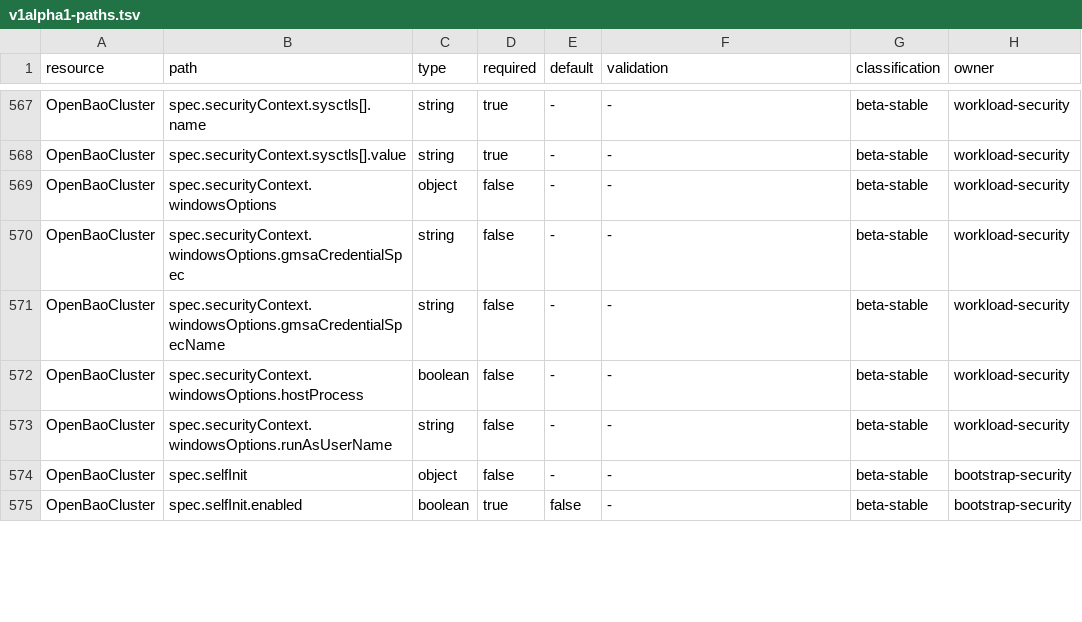
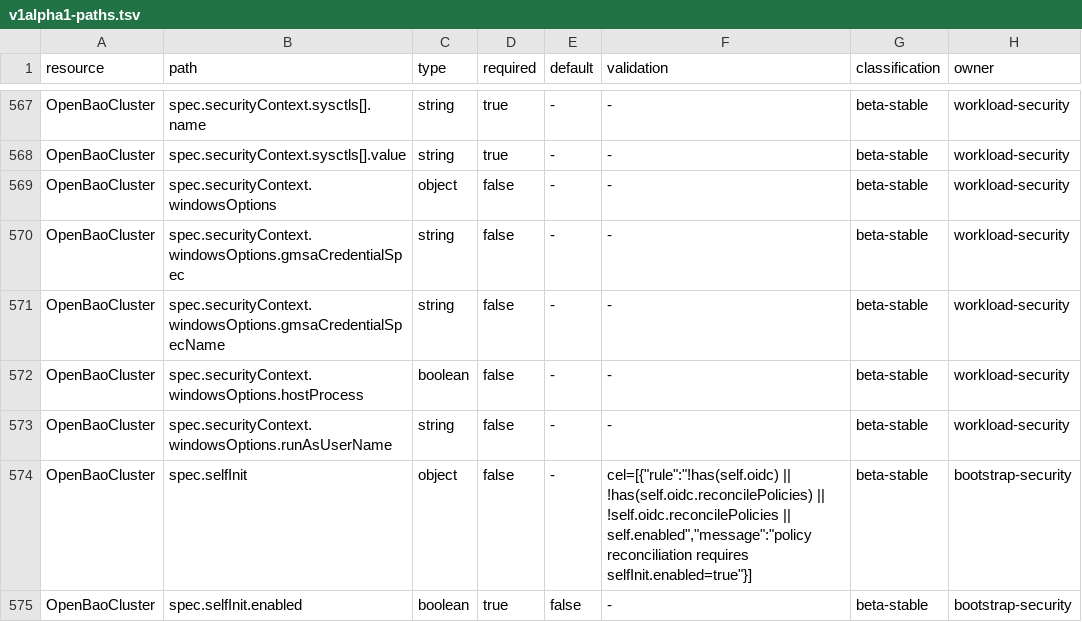
Before and after one commit to dc-tec/openbao-operator, a TSV file: api/stability/v1alpha1-paths.tsv, drawn as a sheet; only a part is shown, gaps mark what is left out; the diff covers the shown part only; the diff names each change by its address in the sheet, - before the commit and + after, or states it on an @@ line.

Commit message:
feat: reconcile administrator-approved OpenBao policies
Signed-off-by: Roel de Cort <roel.decort@adfinis.com>

```diff
--- a/api/stability/v1alpha1-paths.tsv
+++ b/api/stability/v1alpha1-paths.tsv
-F574 (validation): -
+F574 (validation): cel=[{"rule":"!has(self.oidc) || !has(self.oidc.reconcilePolicies) || !self.oidc.reconcilePolicies || self.enabled","message":"policy reconciliation requires selfInit.enabled=true"}]
```
Also changed, not shown: 2 added rows and 1 edited cell elsewhere in this file, 41 other files.
